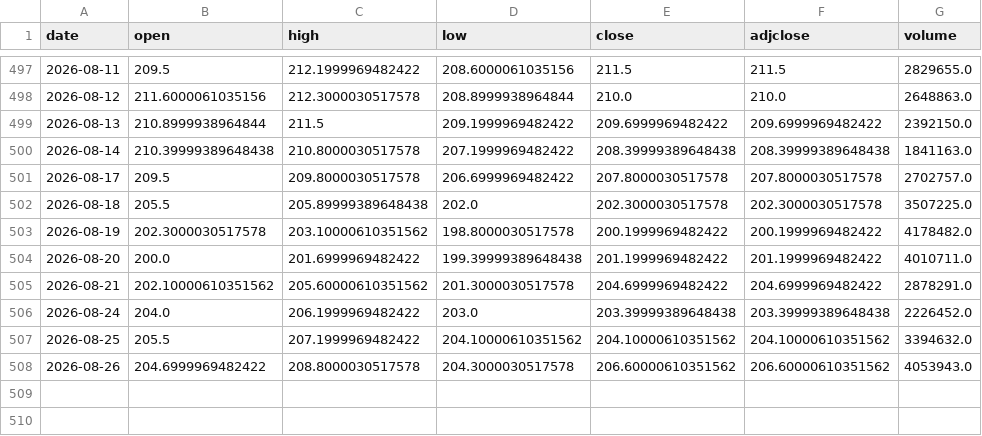
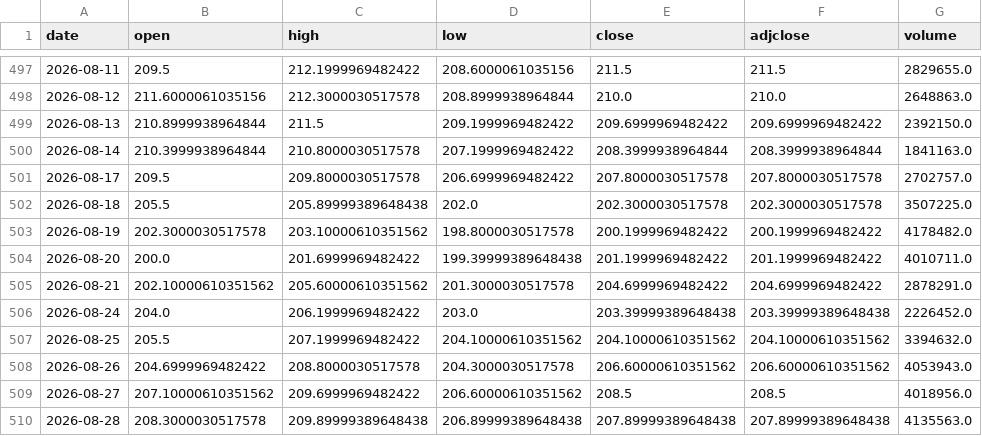
Before and after one commit to LeSkillz/omx60-agent, a CSV file: data/prices/ATCO-A_ST.csv, drawn as a sheet; only a part is shown, gaps mark what is left out.

```diff
--- a/data/prices/ATCO-A_ST.csv
+++ b/data/prices/ATCO-A_ST.csv
@@ -499,3 +499,3 @@ date,open,high,low,close,adjclose,volume
 2026-08-13,210.8999938964844,211.5,209.1999969482422,209.6999969482422,209.6999969482422,2392150.0
-2026-08-14,210.39999389648438,210.8000030517578,207.1999969482422,208.39999389648438,208.39999389648438,1841163.0
+2026-08-14,210.3999938964844,210.8000030517578,207.1999969482422,208.3999938964844,208.3999938964844,1841163.0
 2026-08-17,209.5,209.8000030517578,206.6999969482422,207.8000030517578,207.8000030517578,2702757.0
@@ -508 +508,3 @@ date,open,high,low,close,adjclose,volume
 2026-08-26,204.6999969482422,208.8000030517578,204.3000030517578,206.60000610351562,206.60000610351562,4053943.0
+2026-08-27,207.10000610351562,209.6999969482422,206.60000610351562,208.5,208.5,4018956.0
+2026-08-28,208.3000030517578,209.89999389648438,206.89999389648438,207.89999389648438,207.89999389648438,4135563.0
```
Also changed, not shown: 5 other files.
